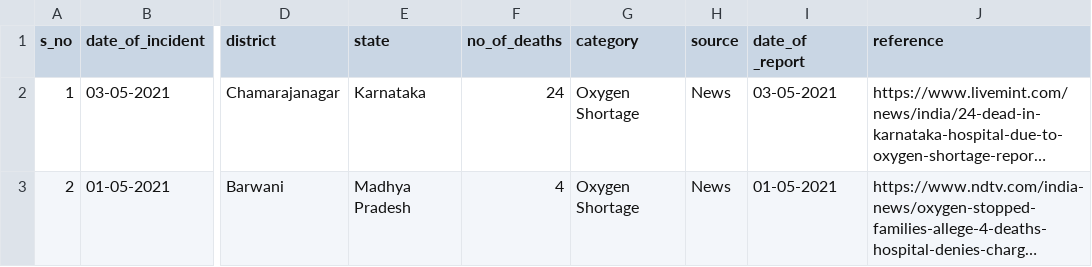
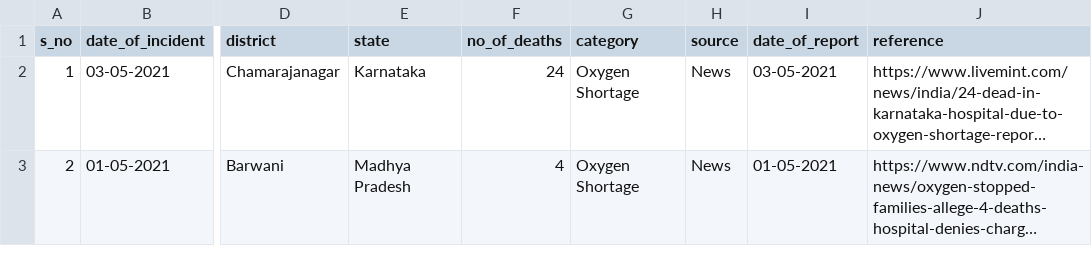
Before and after one commit to datameet/covid19, a CSV file: data/oxygen_shortage_deaths_in_india.csv, drawn as a sheet; only a part is shown, gaps mark what is left out; long unchanged cells end in …; the diff names each change by its address in the sheet, - before the commit and + after, or states it on an @@ line.

```diff
--- a/data/oxygen_shortage_deaths_in_india.csv
+++ b/data/oxygen_shortage_deaths_in_india.csv
-I1: date_of _report
+I1: date_of_report
```
Also changed, not shown: 4 other files.
